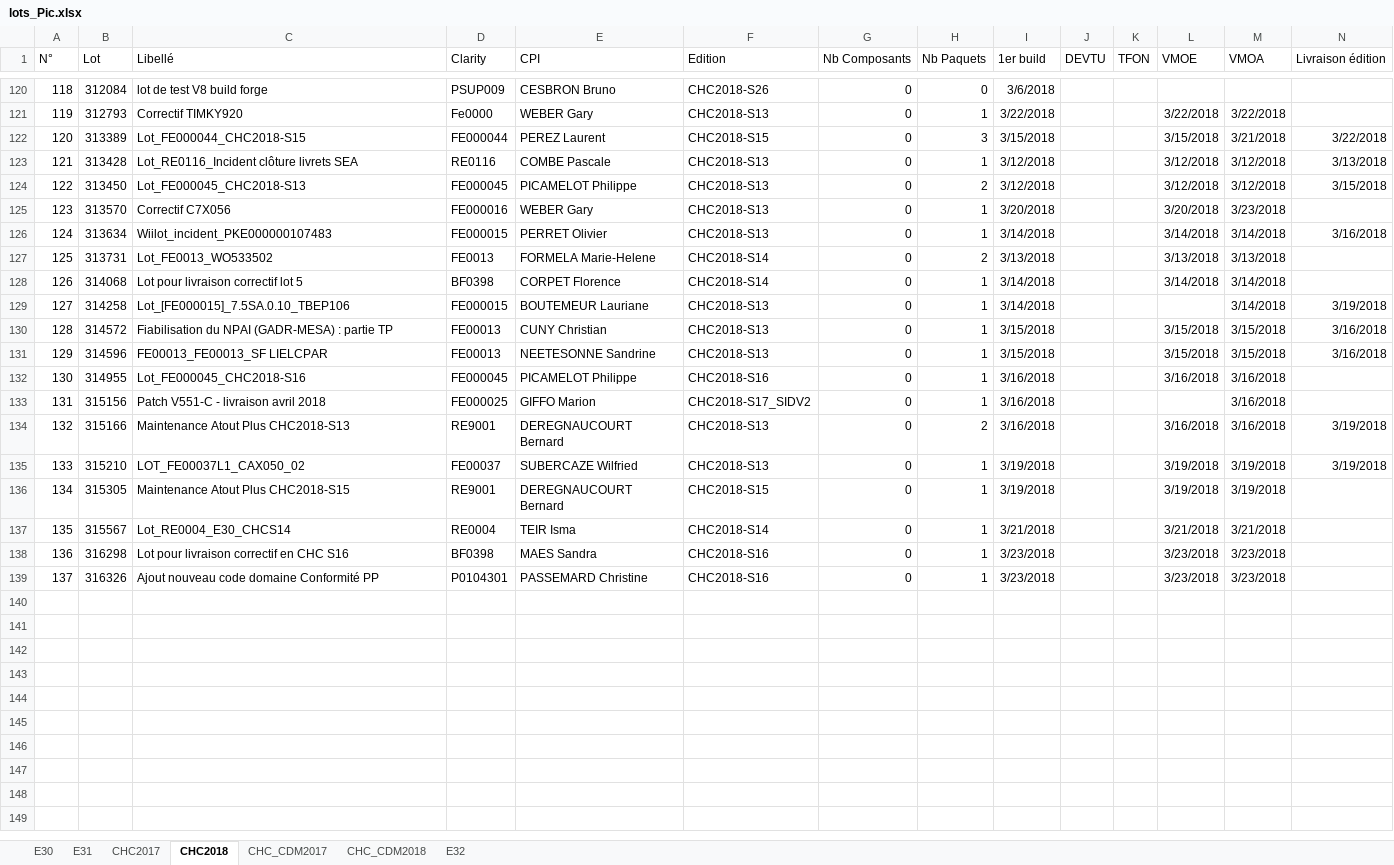
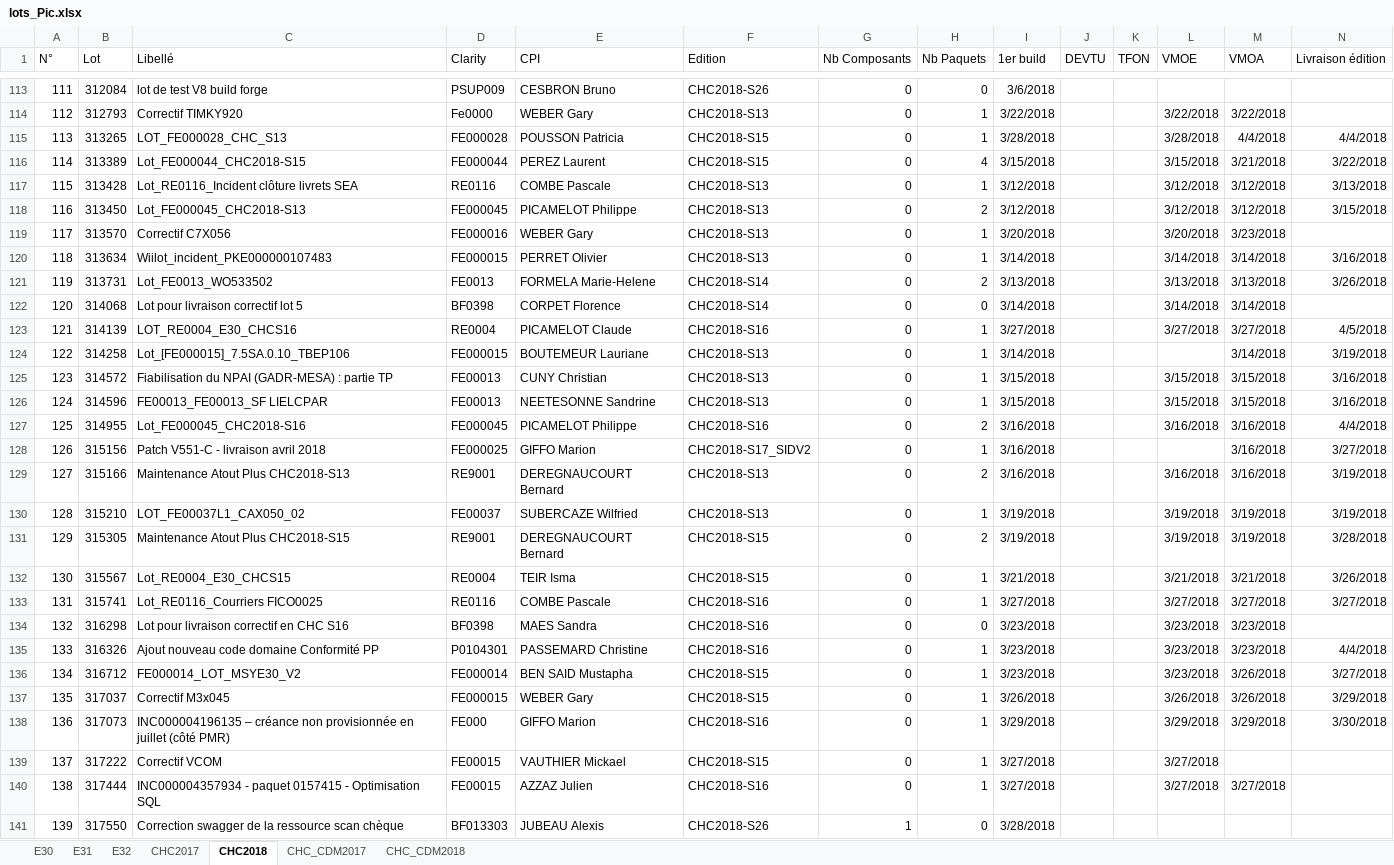
Before and after one commit to Tiggytamal/Redmine, an Excel workbook: SonarLysaFX/src/resources/lots_Pic.xlsx, sheet CHC2018, drawn as a sheet; only a part is shown, gaps mark what is left out; values as stored, in another font and other column widths than the file's, no borders; addresses are those after the commit; the diff covers the shown part only; the diff names each change by its address in the sheet, - before the commit and + after, or states it on an @@ line.

```diff
--- a/SonarLysaFX/src/resources/lots_Pic.xlsx (sheet CHC2018)
+++ b/SonarLysaFX/src/resources/lots_Pic.xlsx (sheet CHC2018)
@@ sheet tab order changed: E30 | E31 | E32 | CHC2017 | CHC2018 | CHC_CDM2017 | CHC_CDM2018 @@
@@ column A (N°) renumbered between rows 4 and 135 @@
+row 115: 113 | 313265 | LOT_FE000028_CHC_S13 | FE000028 | POUSSON Patricia | CHC2018-S15 | 0 | 1 | 3/28/2018 |  |  | 3/28/2018 | 4/4/2018 | 4/4/2018
-H116 (Nb Paquets): 3
+H116 (Nb Paquets): 4
-N121 (Livraison édition): (empty)
+N121 (Livraison édition): 3/26/2018
-H122 (Nb Paquets): 1
+H122 (Nb Paquets): 0
+row 123: 121 | 314139 | LOT_RE0004_E30_CHCS16 | RE0004 | PICAMELOT Claude | CHC2018-S16 | 0 | 1 | 3/27/2018 |  |  | 3/27/2018 | 3/27/2018 | 4/5/2018
-H127 (Nb Paquets): 1
+H127 (Nb Paquets): 2
-N127 (Livraison édition): (empty)
+N127 (Livraison édition): 4/4/2018
-N128 (Livraison édition): (empty)
+N128 (Livraison édition): 3/27/2018
-H131 (Nb Paquets): 1
+H131 (Nb Paquets): 2
-N131 (Livraison édition): (empty)
+N131 (Livraison édition): 3/28/2018
-C132 (Libellé): Lot_RE0004_E30_CHCS14
+C132 (Libellé): Lot_RE0004_E30_CHCS15
-F132 (Edition): CHC2018-S14
+F132 (Edition): CHC2018-S15
-N132 (Livraison édition): (empty)
+N132 (Livraison édition): 3/26/2018
+row 133: 131 | 315741 | Lot_RE0116_Courriers FICO0025 | RE0116 | COMBE Pascale | CHC2018-S16 | 0 | 1 | 3/27/2018 |  |  | 3/27/2018 | 3/27/2018 | 3/27/2018
-H134 (Nb Paquets): 1
+H134 (Nb Paquets): 0
-N135 (Livraison édition): (empty)
+N135 (Livraison édition): 4/4/2018
+row 136: 134 | 316712 | FE000014_LOT_MSYE30_V2 | FE000014 | BEN SAID Mustapha | CHC2018-S15 | 0 | 1 | 3/23/2018 |  |  | 3/23/2018 | 3/26/2018 | 3/27/2018
+row 137: 135 | 317037 | Correctif M3x045 | FE000015 | WEBER Gary | CHC2018-S15 | 0 | 1 | 3/26/2018 |  |  | 3/26/2018 | 3/26/2018 | 3/29/2018
+row 138: 136 | 317073 | INC000004196135 – créance non provisionnée en juillet (côté PMR) | FE000 | GIFFO Marion | CHC2018-S16 | 0 | 1 | 3/29/2018 |  |  | 3/29/2018 | 3/29/2018 | 3/30/2018
+row 139: 137 | 317222 | Correctif VCOM | FE00015 | VAUTHIER Mickael | CHC2018-S15 | 0 | 1 | 3/27/2018 |  |  | 3/27/2018
+row 140: 138 | 317444 | INC000004357934 - paquet 0157415 - Optimisation SQL | FE00015 | AZZAZ Julien | CHC2018-S16 | 0 | 1 | 3/27/2018 |  |  | 3/27/2018 | 3/27/2018
+row 141: 139 | 317550 | Correction swagger de la ressource scan chèque | BF013303 | JUBEAU Alexis | CHC2018-S26 | 1 | 0 | 3/28/2018
```
Also changed, not shown: 12 added rows, 10 removed rows and 9 edited cells elsewhere in this sheet, sheet E31, sheet E30, sheet CHC_CDM2018, sheet E32, sheet CHC2017, SonarLysaFX/src/resources/MEP_mars_2018.xlsx, 33 other files.
